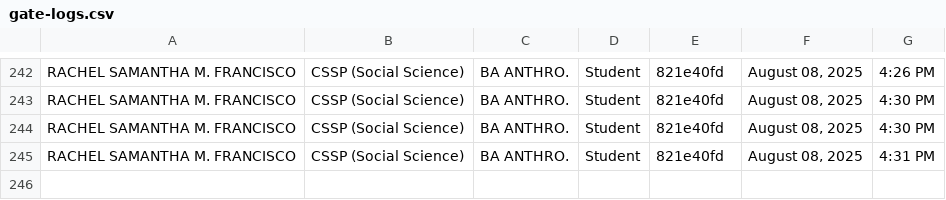
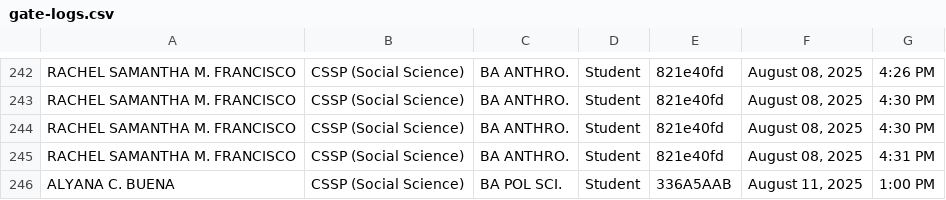
Before and after one commit to b4longcs/upselibrary, a CSV file: wp-content/plugins/gate-system/gate-logs.csv, drawn as a sheet; only a part is shown, gaps mark what is left out.

Commit message:
Version 1.083: Final (Plugin: Gate System, Room Reservation, New Acquisition, Maintenance. Theme: UPSELibrary

```diff
--- a/wp-content/plugins/gate-system/gate-logs.csv
+++ b/wp-content/plugins/gate-system/gate-logs.csv
@@ -245 +245,2 @@
 "RACHEL SAMANTHA M. FRANCISCO","CSSP (Social Science)","BA ANTHRO.","Student","821e40fd","August 08, 2025","4:31 PM"
+"ALYANA C. BUENA","CSSP (Social Science)","BA POL SCI.","Student","336A5AAB","August 11, 2025","1:00 PM"
```
Also changed, not shown: 33 other files.
